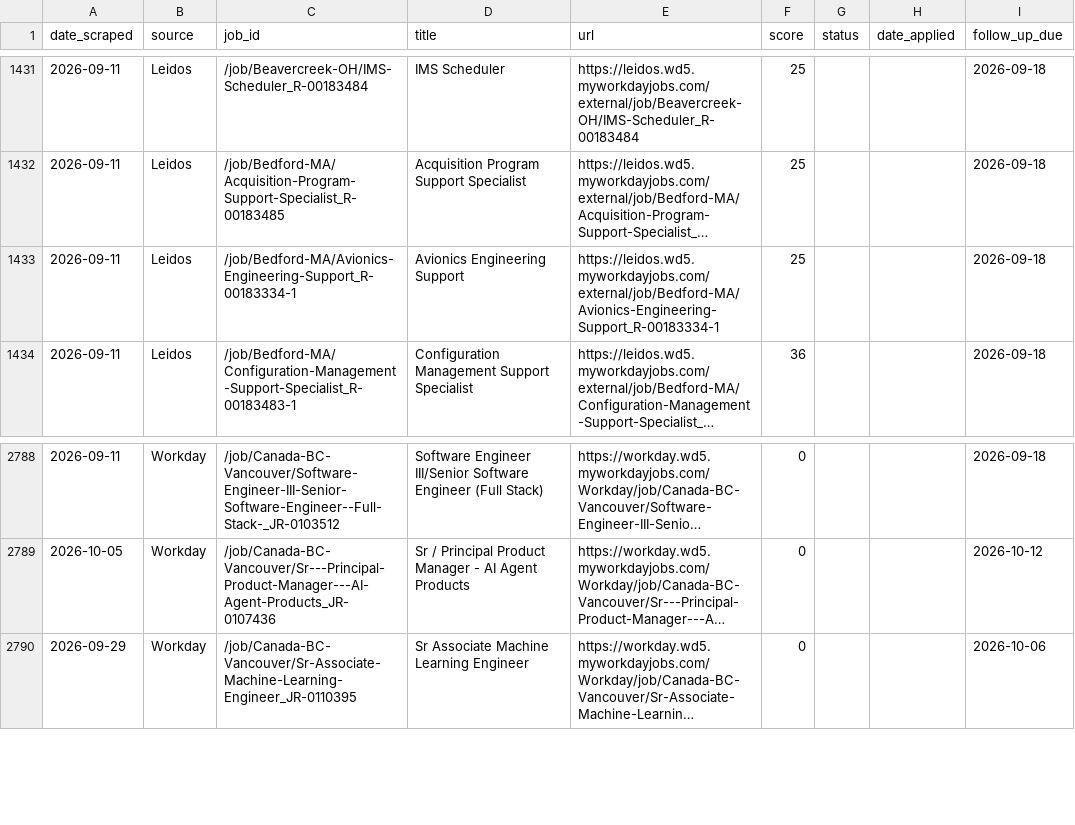
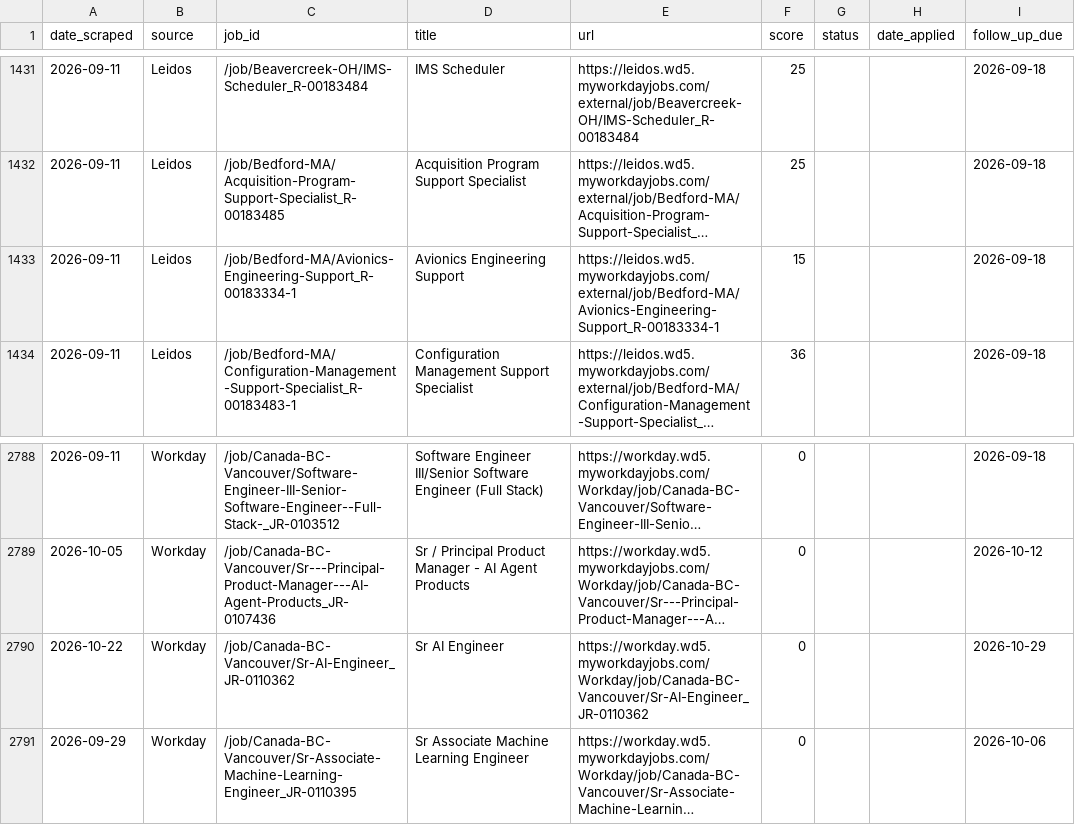
Before and after one commit to niiadjei7/job_monitor, a CSV file: job_search_tracker.csv, drawn as a sheet; only a part is shown, gaps mark what is left out; long unchanged cells end in …; the diff names each change by its address in the sheet, - before the commit and + after, or states it on an @@ line.

```diff
--- a/job_search_tracker.csv
+++ b/job_search_tracker.csv
-F1433 (score): 25
+F1433 (score): 15
+row 2790: 2026-10-22 | Workday | /job/Canada-BC-Vancouver/Sr-AI-Engineer_JR-0110362 | Sr AI Engineer | https://workday.wd5.myworkdayjobs.com/Workday/job/Canada-BC-Vancouver/Sr-AI-Engineer_JR-0110362 | 0 |  |  | 2026-10-29
```
Also changed, not shown: 1 other file.
